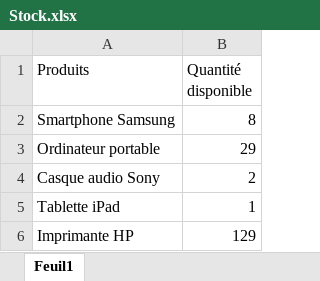
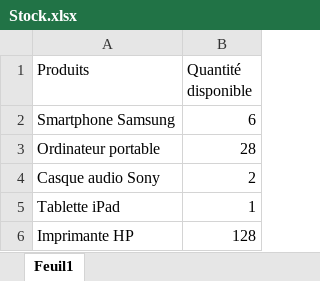
Before and after one commit to G0nni/AutomatisationGestionCommandes, an Excel workbook: Stock.xlsx, sheet Feuil1, drawn as a sheet; values as stored, in another font and other column widths than the file's, no borders; the diff names each change by its address in the sheet, - before the commit and + after, or states it on an @@ line.

Commit message:
passage de la data table stock need dans le nouveau workflow

```diff
--- a/Stock.xlsx (sheet Feuil1)
+++ b/Stock.xlsx (sheet Feuil1)
-B2 (Quantité disponible): 8
+B2 (Quantité disponible): 6
-B3 (Quantité disponible): 29
+B3 (Quantité disponible): 28
-B6 (Quantité disponible): 129
+B6 (Quantité disponible): 128
```
Also changed, not shown: Commandes.xlsx, 3 other files.
